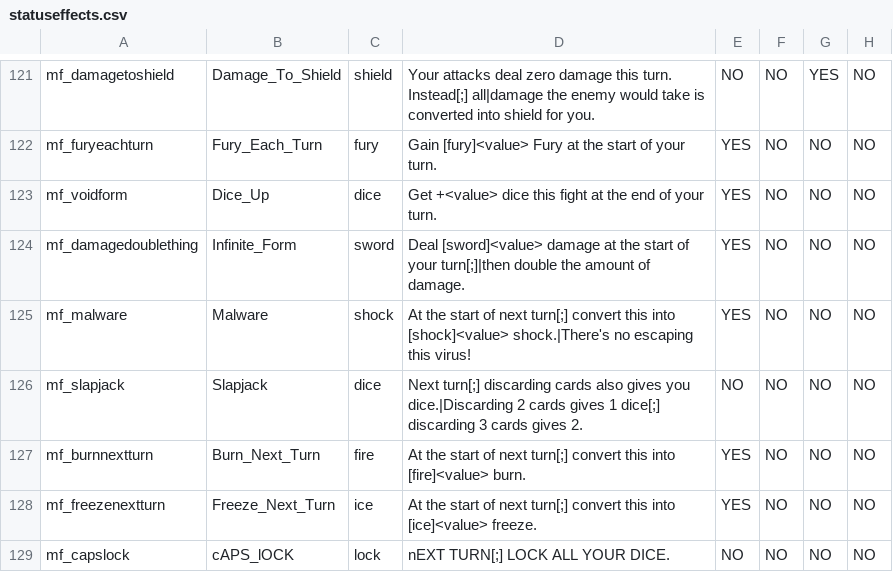
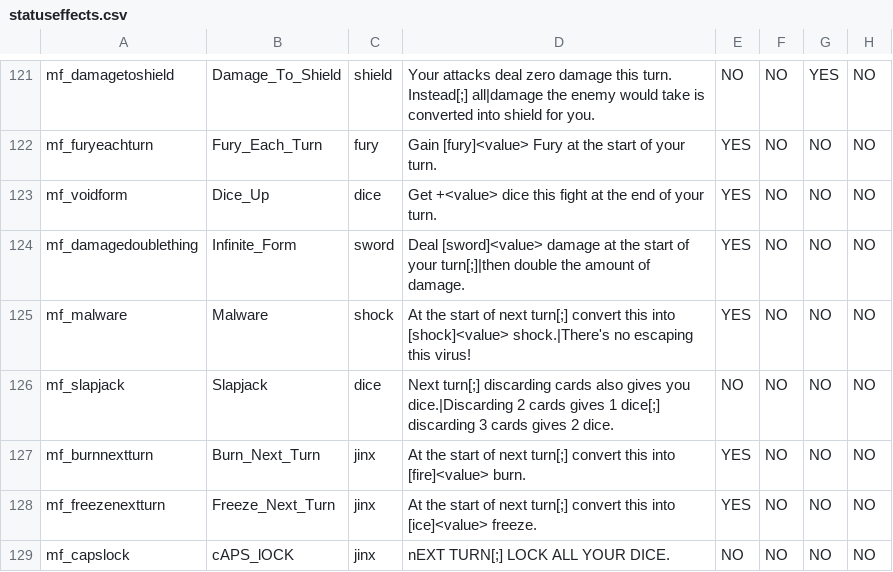
Before and after one commit to JuniorUdale/MoreFluff, a CSV file: _append/data/text/statuseffects.csv, drawn as a sheet; only a part is shown, gaps mark what is left out; the diff covers the shown part only; the diff names each change by its address in the sheet, - before the commit and + after, or states it on an @@ line.

```diff
--- a/_append/data/text/statuseffects.csv
+++ b/_append/data/text/statuseffects.csv
-D126: …cards gives 2.
+D126: …cards gives 2 dice.
-C127: fire
+C127: jinx
-C128: ice
+C128: jinx
-C129: lock
+C129: jinx
```
Also changed, not shown: 1 added row and 6 edited cells elsewhere in this file, _append/data/text/skills.csv, 3 other files.
